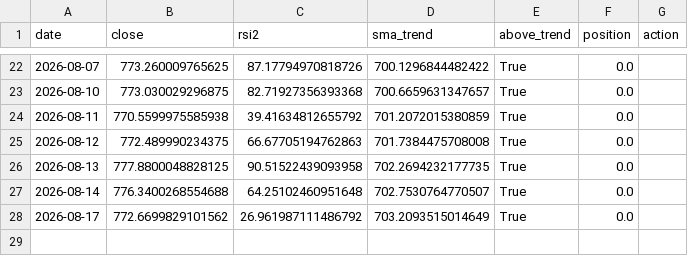
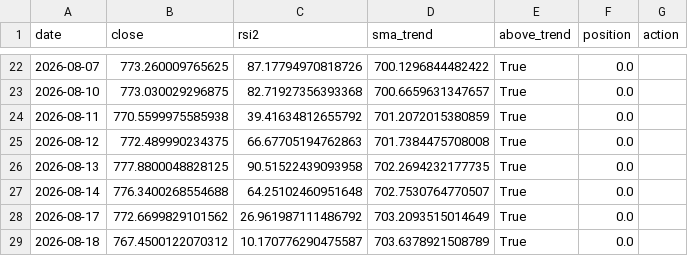
Before and after one commit to eduresvez8-code/IA-TRADING-BOT, a CSV file: paper_trading/rsi2/daily_log.csv, drawn as a sheet; only a part is shown, gaps mark what is left out; the diff names each change by its address in the sheet, - before the commit and + after, or states it on an @@ line.

```diff
--- a/paper_trading/rsi2/daily_log.csv
+++ b/paper_trading/rsi2/daily_log.csv
+row 29: 2026-08-18 | 767.4500122070312 | 10.170776290475587 | 703.6378921508789 | True | 0.0
```
Also changed, not shown: 1 other file.
